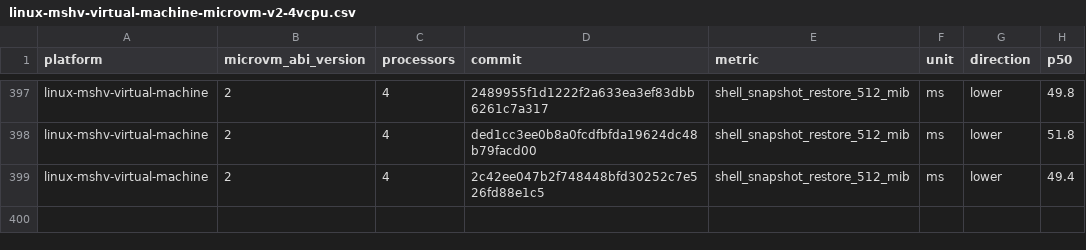
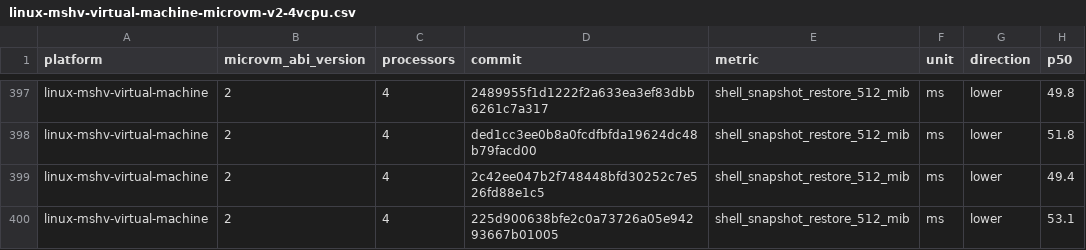
Before and after one commit to microsoft/nvx, a CSV file: data/linux-mshv-virtual-machine-microvm-v2-4vcpu.csv, drawn as a sheet; only a part is shown, gaps mark what is left out.

```diff
--- a/data/linux-mshv-virtual-machine-microvm-v2-4vcpu.csv
+++ b/data/linux-mshv-virtual-machine-microvm-v2-4vcpu.csv
@@ -399 +399,2 @@ linux-mshv-virtual-machine,2,4,ded1cc3ee0b8a0fcdfbfda19624dc48b79facd00,shell_sn
 linux-mshv-virtual-machine,2,4,2c42ee047b2f748448bfd30252c7e526fd88e1c5,shell_snapshot_restore_512_mib,ms,lower,49.4
+linux-mshv-virtual-machine,2,4,225d900638bfe2c0a73726a05e94293667b01005,shell_snapshot_restore_512_mib,ms,lower,53.1
```
Also changed, not shown: data/linux-mshv-virtual-machine-microvm-v2-2vcpu.csv, data/linux-mshv-virtual-machine-microvm-v2-8vcpu.csv, 9 other files.
